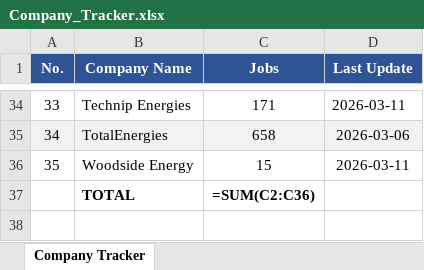
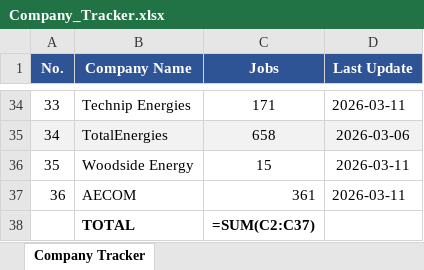
Before and after one commit to illeh69/KerjaAI-oil-gas-me, an Excel workbook: Company_Tracker.xlsx, sheet Company Tracker, drawn as a sheet; only a part is shown, gaps mark what is left out; values as stored, in another font and other column widths than the file's, no borders; formulas without a stored value are shown as written; addresses are those after the commit; the diff names each change by its address in the sheet, - before the commit and + after, or states it on an @@ line.

```diff
--- a/Company_Tracker.xlsx (sheet Company Tracker)
+++ b/Company_Tracker.xlsx (sheet Company Tracker)
+row 37: 36 | AECOM | 361 | 2026-03-11
-C38 (Jobs): =SUM(C2:C36)
+C38 (Jobs): =SUM(C2:C37)
```
Also changed, not shown: 4 other files.
